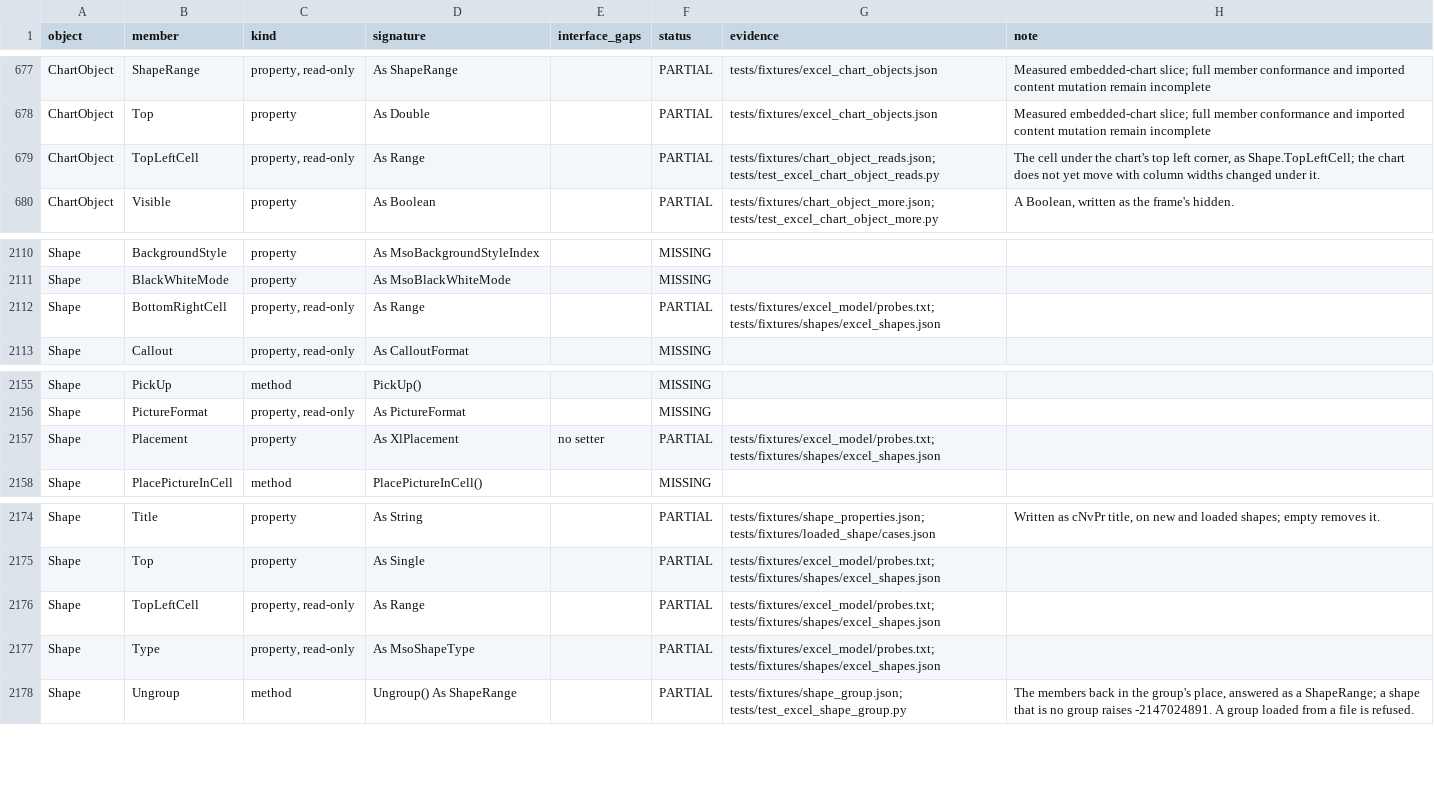
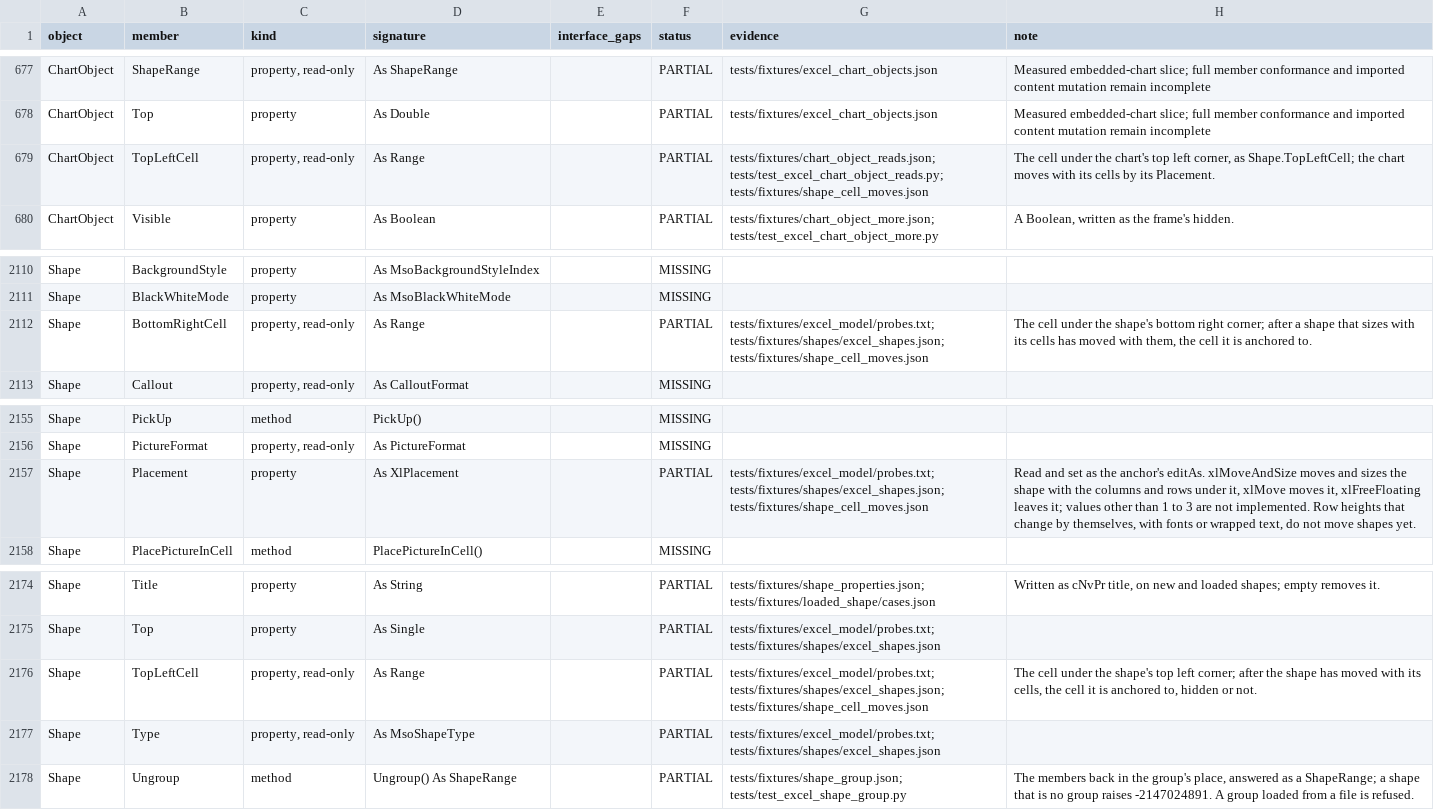
Before and after one commit to WilliamSmithEdward/pyOpenVBA, a CSV file: docs/excel_checklist.csv, drawn as a sheet; only a part is shown, gaps mark what is left out.

Commit message:
Move shapes with their cells as Excel does (#394)
Shapes and chart objects now follow the cells under them when columns and rows change size, as Excel moves them. This closes the gap #393 skipped.

One live run of 42 cases is in `tests/fixtures/shape_cell_moves.json`. It covers a rectangle and a chart object under each of the three Placements. The changes are column widths and row heights before, inside and after a shape, widths of 0, hidden columns and rows, AutoFit and StandardWidth. Each case reads both shapes' Left, Top, Width, Height, TopLeftCell and BottomRightCell.

- xlMoveAndSize keeps the cells under both corners and how far into each the corners are, so a shape over a widened column grows.
- xlMove keeps its top-left cell, that offset and its size.
- xlFreeFloating stays where it is, and the cells under it change.
- An offset a cell no longer has room for shrinks to the cell's width or height.
- TopLeftCell answers the cell a shape is anchored to, even when that column or row is hidden. So does BottomRightCell for xlMoveAndSize.
- Shape.Placement can now be set. It only had a getter. Values outside 1 to 3 are not implemented, since only ChartObject's error has been measured.

How: `_dimensions.py` records each movable shape's anchor when a row or column is first touched, and places the shape again when it settles. Sheet-wide changes such as StandardWidth, sizing every row and hiding every column place shapes once, after they finish. The anchor logic is in `_shape_anchors.py`. A loaded shape only has its position updated, because its file anchor is already held by cells.

Known differences:
- When every column narrows to width 3, or row 2 to height 3, the clamped offsets land a quarter point from the line's size in Excel, in both directions. The rule isn't worked out yet, so those four cases are expected failures.
- Row heights that change by themselves, through fonts or wrapped text, don't move shapes yet.

The skipped case in #393's `test_excel_chart_object_reads.py` now passes and is no longer skipped.

The whole test suite (55181 passed), the checklist test and pyright on the changed source and test files pass locally.

```diff
--- a/docs/excel_checklist.csv
+++ b/docs/excel_checklist.csv
@@ -678,3 +678,3 @@ ChartObject,ShapeRange,"property, read-only",As ShapeRange,,PARTIAL,tests/fixtur
 ChartObject,Top,property,As Double,,PARTIAL,tests/fixtures/excel_chart_objects.json,Measured embedded-chart slice; full member conformance and imported content mutation remain incomplete
-ChartObject,TopLeftCell,"property, read-only",As Range,,PARTIAL,tests/fixtures/chart_object_reads.json; tests/test_excel_chart_object_reads.py,"The cell under the chart's top left corner, as Shape.TopLeftCell; the chart does not yet move with column widths changed under it."
+ChartObject,TopLeftCell,"property, read-only",As Range,,PARTIAL,tests/fixtures/chart_object_reads.json; tests/test_excel_chart_object_reads.py; tests/fixtures/shape_cell_moves.json,"The cell under the chart's top left corner, as Shape.TopLeftCell; the chart moves with its cells by its Placement."
 ChartObject,Visible,property,As Boolean,,PARTIAL,tests/fixtures/chart_object_more.json; tests/test_excel_chart_object_more.py,"A Boolean, written as the frame's hidden."
@@ -2111,3 +2111,3 @@ Shape,BackgroundStyle,property,As MsoBackgroundStyleIndex,,MISSING,,
 Shape,BlackWhiteMode,property,As MsoBlackWhiteMode,,MISSING,,
-Shape,BottomRightCell,"property, read-only",As Range,,PARTIAL,tests/fixtures/excel_model/probes.txt; tests/fixtures/shapes/excel_shapes.json,
+Shape,BottomRightCell,"property, read-only",As Range,,PARTIAL,tests/fixtures/excel_model/probes.txt; tests/fixtures/shapes/excel_shapes.json; tests/fixtures/shape_cell_moves.json,"The cell under the shape's bottom right corner; after a shape that sizes with its cells has moved with them, the cell it is anchored to."
 Shape,Callout,"property, read-only",As CalloutFormat,,MISSING,,
@@ -2156,3 +2156,3 @@ Shape,PickUp,method,PickUp(),,MISSING,,
 Shape,PictureFormat,"property, read-only",As PictureFormat,,MISSING,,
-Shape,Placement,property,As XlPlacement,no setter,PARTIAL,tests/fixtures/excel_model/probes.txt; tests/fixtures/shapes/excel_shapes.json,
+Shape,Placement,property,As XlPlacement,,PARTIAL,tests/fixtures/excel_model/probes.txt; tests/fixtures/shapes/excel_shapes.json; tests/fixtures/shape_cell_moves.json,"Read and set as the anchor's editAs. xlMoveAndSize moves and sizes the shape with the columns and rows under it, xlMove moves it, xlFreeFloating leaves it; values other than 1 to 3 are not implemented. Row heights that change by themselves, with fonts or wrapped text, do not move shapes yet."
 Shape,PlacePictureInCell,method,PlacePictureInCell(),,MISSING,,
@@ -2175,3 +2175,3 @@ Shape,Title,property,As String,,PARTIAL,tests/fixtures/shape_properties.json; te
 Shape,Top,property,As Single,,PARTIAL,tests/fixtures/excel_model/probes.txt; tests/fixtures/shapes/excel_shapes.json,
-Shape,TopLeftCell,"property, read-only",As Range,,PARTIAL,tests/fixtures/excel_model/probes.txt; tests/fixtures/shapes/excel_shapes.json,
+Shape,TopLeftCell,"property, read-only",As Range,,PARTIAL,tests/fixtures/excel_model/probes.txt; tests/fixtures/shapes/excel_shapes.json; tests/fixtures/shape_cell_moves.json,"The cell under the shape's top left corner; after the shape has moved with its cells, the cell it is anchored to, hidden or not."
 Shape,Type,"property, read-only",As MsoShapeType,,PARTIAL,tests/fixtures/excel_model/probes.txt; tests/fixtures/shapes/excel_shapes.json,
```
Also changed, not shown: 8 other files.
